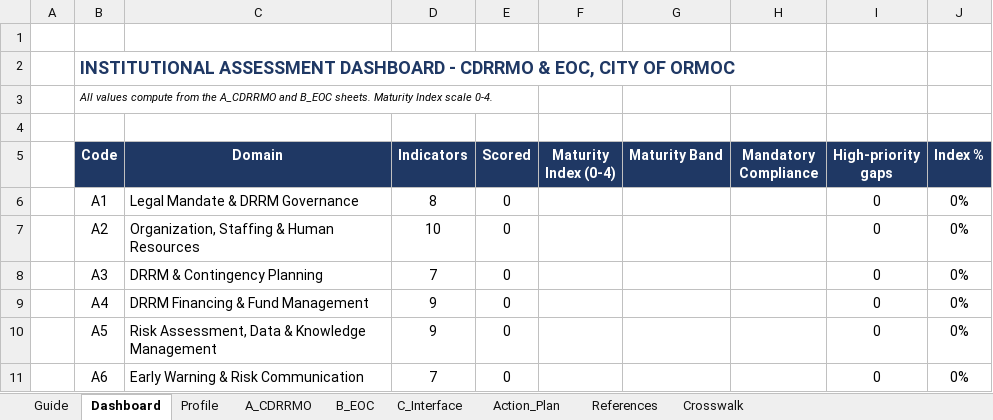
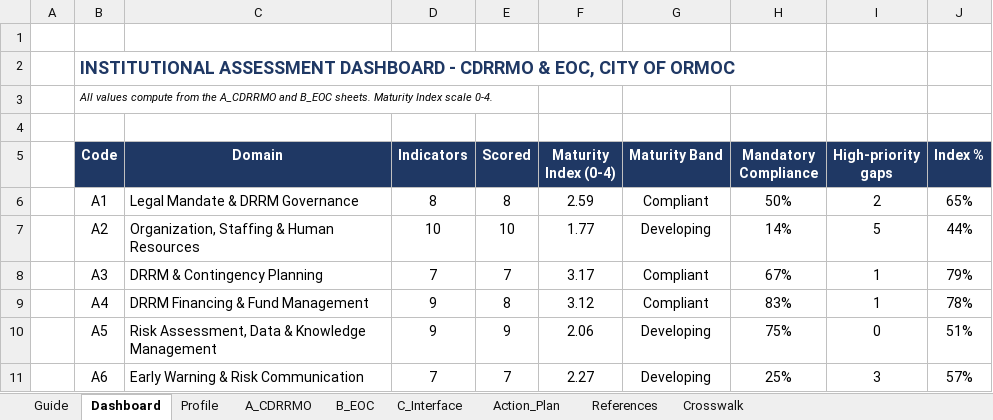
Before and after one commit to asilvainnovations/ormoc-drrmo, an Excel workbook: reference/Ormoc_CDRRMO-EOC_Institutional_Assessment_Tool_v1.1.xlsx, sheet Dashboard, drawn as a sheet; only a part is shown; values as stored, in another font and other column widths than the file's, no borders; charts and pictures and conditional formats not drawn; the diff covers the shown part only; the diff names each change by its address in the sheet, - before the commit and + after, or states it on an @@ line.

```diff
--- a/reference/Ormoc_CDRRMO-EOC_Institutional_Assessment_Tool_v1.1.xlsx (sheet Dashboard)
+++ b/reference/Ormoc_CDRRMO-EOC_Institutional_Assessment_Tool_v1.1.xlsx (sheet Dashboard)
-E6 (Scored): 0
+E6 (Scored): 8
-F6 (Maturity Index (0-4)): (empty)
+F6 (Maturity Index (0-4)): 2.59
-G6 (Maturity Band): (empty)
+G6 (Maturity Band): Compliant
-H6 (Mandatory Compliance): (empty)
+H6 (Mandatory Compliance): 50%
-I6 (High-priority gaps): 0
+I6 (High-priority gaps): 2
-J6 (Index %): 0%
+J6 (Index %): 65%
-E7 (Scored): 0
+E7 (Scored): 10
-F7 (Maturity Index (0-4)): (empty)
+F7 (Maturity Index (0-4)): 1.77
-G7 (Maturity Band): (empty)
+G7 (Maturity Band): Developing
-H7 (Mandatory Compliance): (empty)
+H7 (Mandatory Compliance): 14%
-I7 (High-priority gaps): 0
+I7 (High-priority gaps): 5
-J7 (Index %): 0%
+J7 (Index %): 44%
-E8 (Scored): 0
+E8 (Scored): 7
-F8 (Maturity Index (0-4)): (empty)
+F8 (Maturity Index (0-4)): 3.17
-G8:G9 (Maturity Band): (empty)
+G8:G9 (Maturity Band): Compliant
-H8 (Mandatory Compliance): (empty)
+H8 (Mandatory Compliance): 67%
-I8:I9 (High-priority gaps): 0
+I8:I9 (High-priority gaps): 1
-J8 (Index %): 0%
+J8 (Index %): 79%
-E9 (Scored): 0
+E9 (Scored): 8
-F9 (Maturity Index (0-4)): (empty)
+F9 (Maturity Index (0-4)): 3.12
-H9 (Mandatory Compliance): (empty)
+H9 (Mandatory Compliance): 83%
-J9 (Index %): 0%
+J9 (Index %): 78%
-E10 (Scored): 0
+E10 (Scored): 9
-F10 (Maturity Index (0-4)): (empty)
+F10 (Maturity Index (0-4)): 2.06
-G10:G11 (Maturity Band): (empty)
+G10:G11 (Maturity Band): Developing
-H10 (Mandatory Compliance): (empty)
+H10 (Mandatory Compliance): 75%
-J10 (Index %): 0%
+J10 (Index %): 51%
-E11 (Scored): 0
+E11 (Scored): 7
-F11 (Maturity Index (0-4)): (empty)
+F11 (Maturity Index (0-4)): 2.27
-H11 (Mandatory Compliance): (empty)
+H11 (Mandatory Compliance): 25%
-I11 (High-priority gaps): 0
+I11 (High-priority gaps): 3
-J11 (Index %): 0%
+J11 (Index %): 57%
```
Also changed, not shown: 4 added rows, 4 removed rows and 59 edited cells elsewhere in this sheet, sheet Action_Plan, sheet A_CDRRMO, sheet B_EOC, sheet C_Interface, sheet Profile, hidden cells, charts or pictures.
